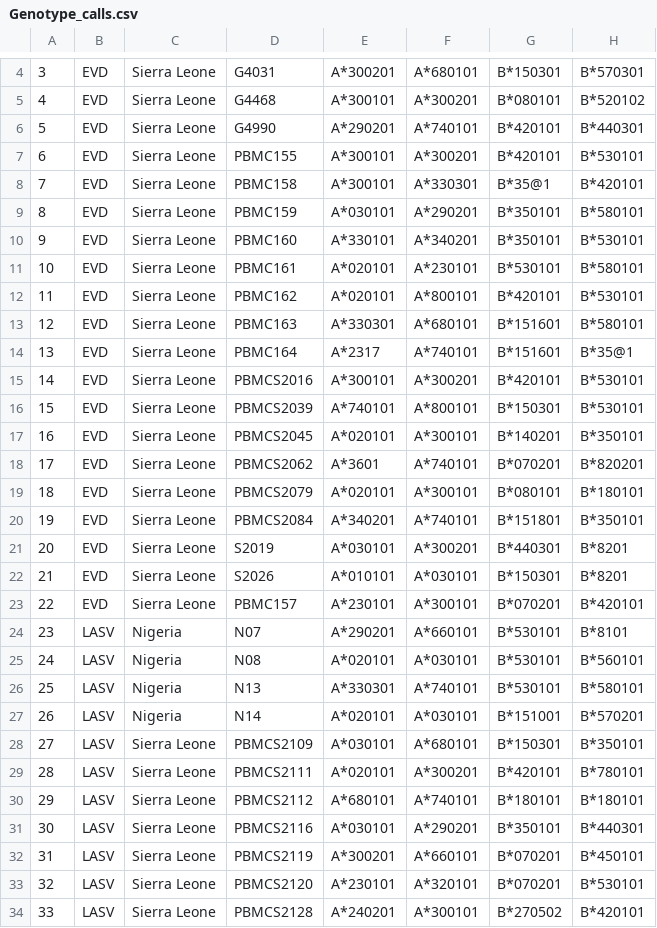
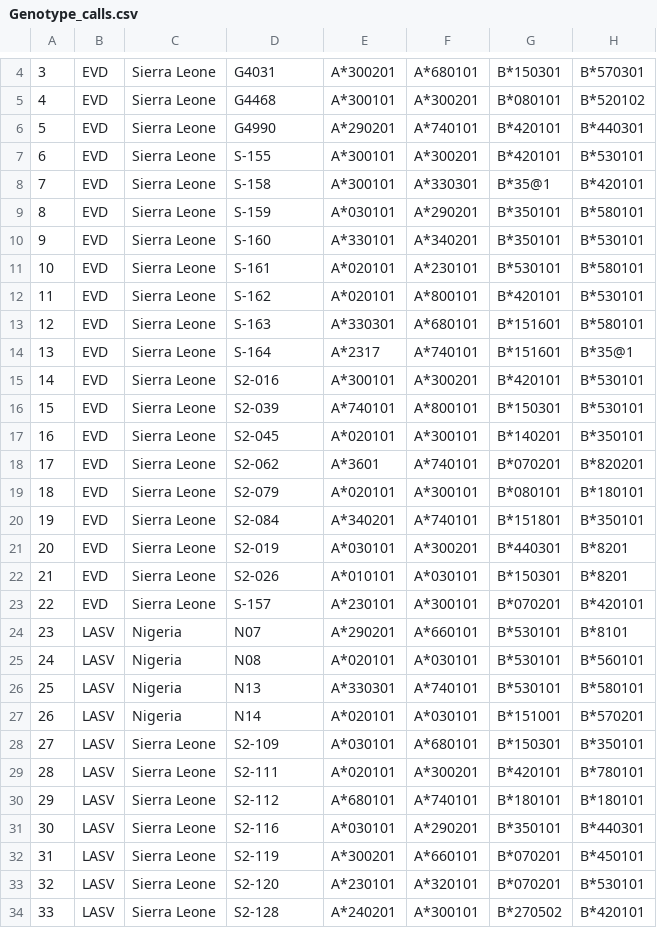
Before and after one commit to sdwfrost/lassa-ebola-hla, a CSV file: Genotype_calls.csv, drawn as a sheet; only a part is shown, gaps mark what is left out; the diff covers the shown part only; the diff names each change by its address in the sheet, - before the commit and + after, or states it on an @@ line.

Commit message:
Added new data. Updated script to generate counts per group and total alleles.

```diff
--- a/Genotype_calls.csv
+++ b/Genotype_calls.csv
-D7: PBMC155
+D7: S-155
-D8: PBMC158
+D8: S-158
-D9: PBMC159
+D9: S-159
-D10: PBMC160
+D10: S-160
-D11: PBMC161
+D11: S-161
-D12: PBMC162
+D12: S-162
-D13: PBMC163
+D13: S-163
-D14: PBMC164
+D14: S-164
-D15: PBMCS2016
+D15: S2-016
-D16: PBMCS2039
+D16: S2-039
-D17: PBMCS2045
+D17: S2-045
-D18: PBMCS2062
+D18: S2-062
-D19: PBMCS2079
+D19: S2-079
-D20: PBMCS2084
+D20: S2-084
-D21: S2019
+D21: S2-019
-D22: S2026
+D22: S2-026
-D23: PBMC157
+D23: S-157
-D28: PBMCS2109
+D28: S2-109
-D29: PBMCS2111
+D29: S2-111
-D30: PBMCS2112
+D30: S2-112
-D31: PBMCS2116
+D31: S2-116
-D32: PBMCS2119
+D32: S2-119
-D33: PBMCS2120
+D33: S2-120
-D34: PBMCS2128
+D34: S2-128
```
Also changed, not shown: 6 added rows and 6 edited cells elsewhere in this file, Obs_Total_alleles.csv, Obs_Total_alleles_grouped.csv, 5 other files.
